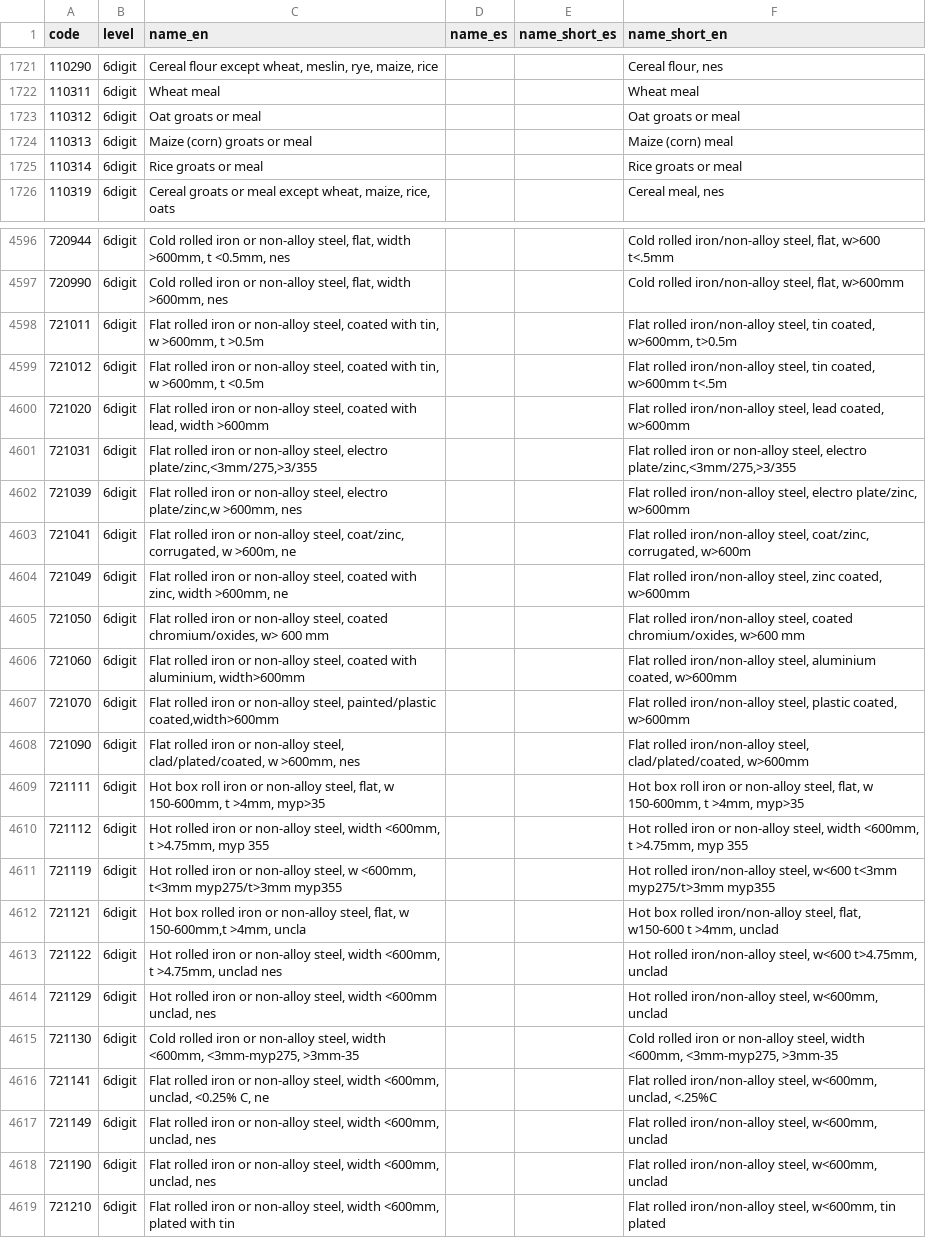
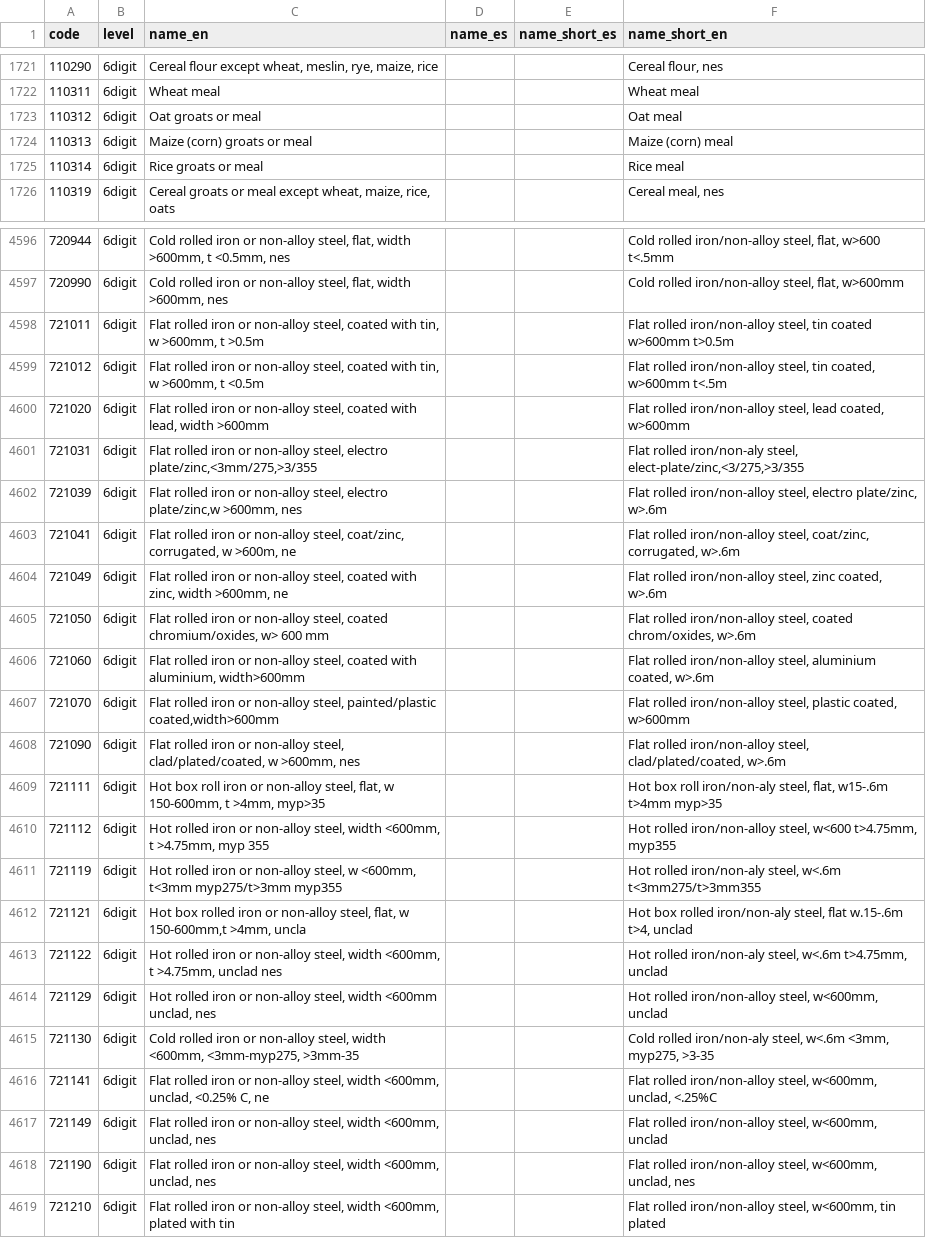
Before and after one commit to cid-harvard/classifications, a TSV file: product/HS/IntlAtlas/in/HS92_Atlas_Names.tsv, drawn as a sheet; only a part is shown, gaps mark what is left out; the diff covers the shown part only; the diff names each change by its address in the sheet, - before the commit and + after, or states it on an @@ line.

Commit message:
HS name updates from Tim.

```diff
--- a/product/HS/IntlAtlas/in/HS92_Atlas_Names.tsv
+++ b/product/HS/IntlAtlas/in/HS92_Atlas_Names.tsv
-F1723 (name_short_en): Oat groats or meal
+F1723 (name_short_en): Oat meal
-F1725 (name_short_en): Rice groats or meal
+F1725 (name_short_en): Rice meal
-F4598 (name_short_en): …steel, tin coated, w>600mm, t>0.5m
+F4598 (name_short_en): …steel, tin coated w>600mm t>0.5m
-F4601 (name_short_en): Flat rolled iron or non-alloy steel, electro plate/zinc,<3mm/275,>3/355
+F4601 (name_short_en): Flat rolled iron/non-aly steel, elect-plate/zinc,<3/275,>3/355
-F4602 (name_short_en): …electro plate/zinc, w>600mm
+F4602 (name_short_en): …electro plate/zinc, w>.6m
-F4603 (name_short_en): …coat/zinc, corrugated, w>600m
+F4603 (name_short_en): …coat/zinc, corrugated, w>.6m
-F4604 (name_short_en): …zinc coated, w>600mm
+F4604 (name_short_en): …zinc coated, w>.6m
-F4605 (name_short_en): …steel, coated chromium/oxides, w>600 mm
+F4605 (name_short_en): …steel, coated chrom/oxides, w>.6m
-F4606 (name_short_en): …aluminium coated, w>600mm
+F4606 (name_short_en): …aluminium coated, w>.6m
-F4608 (name_short_en): …steel, clad/plated/coated, w>600mm
+F4608 (name_short_en): …steel, clad/plated/coated, w>.6m
-F4609 (name_short_en): …box roll iron or non-alloy steel, flat, w 150-600mm, t >4mm, myp>35
+F4609 (name_short_en): …box roll iron/non-aly steel, flat, w15-.6m t>4mm myp>35
-F4610 (name_short_en): Hot rolled iron or non-alloy steel, width <600mm, t >4.75mm, myp 355
+F4610 (name_short_en): Hot rolled iron/non-alloy steel, w<600 t>4.75mm, myp355
-F4611 (name_short_en): Hot rolled iron/non-alloy steel, w<600 t<3mm myp275/t>3mm myp355
+F4611 (name_short_en): Hot rolled iron/non-aly steel, w<.6m t<3mm275/t>3mm355
-F4612 (name_short_en): …box rolled iron/non-alloy steel, flat, w150-600 t >4mm, unclad
+F4612 (name_short_en): …box rolled iron/non-aly steel, flat w.15-.6m t>4, unclad
-F4613 (name_short_en): Hot rolled iron/non-alloy steel, w<600 t>4.75mm, unclad
+F4613 (name_short_en): Hot rolled iron/non-aly steel, w<.6m t>4.75mm, unclad
-F4615 (name_short_en): Cold rolled iron or non-alloy steel, width <600mm, <3mm-myp275, >3mm-35
+F4615 (name_short_en): Cold rolled iron/non-aly steel, w<.6m <3mm, myp275, >3-35
-F4618 (name_short_en): …steel, w<600mm, unclad
+F4618 (name_short_en): …steel, w<600mm, unclad, nes
```
Also changed, not shown: 160 edited cells elsewhere in this file, 3 other files.
